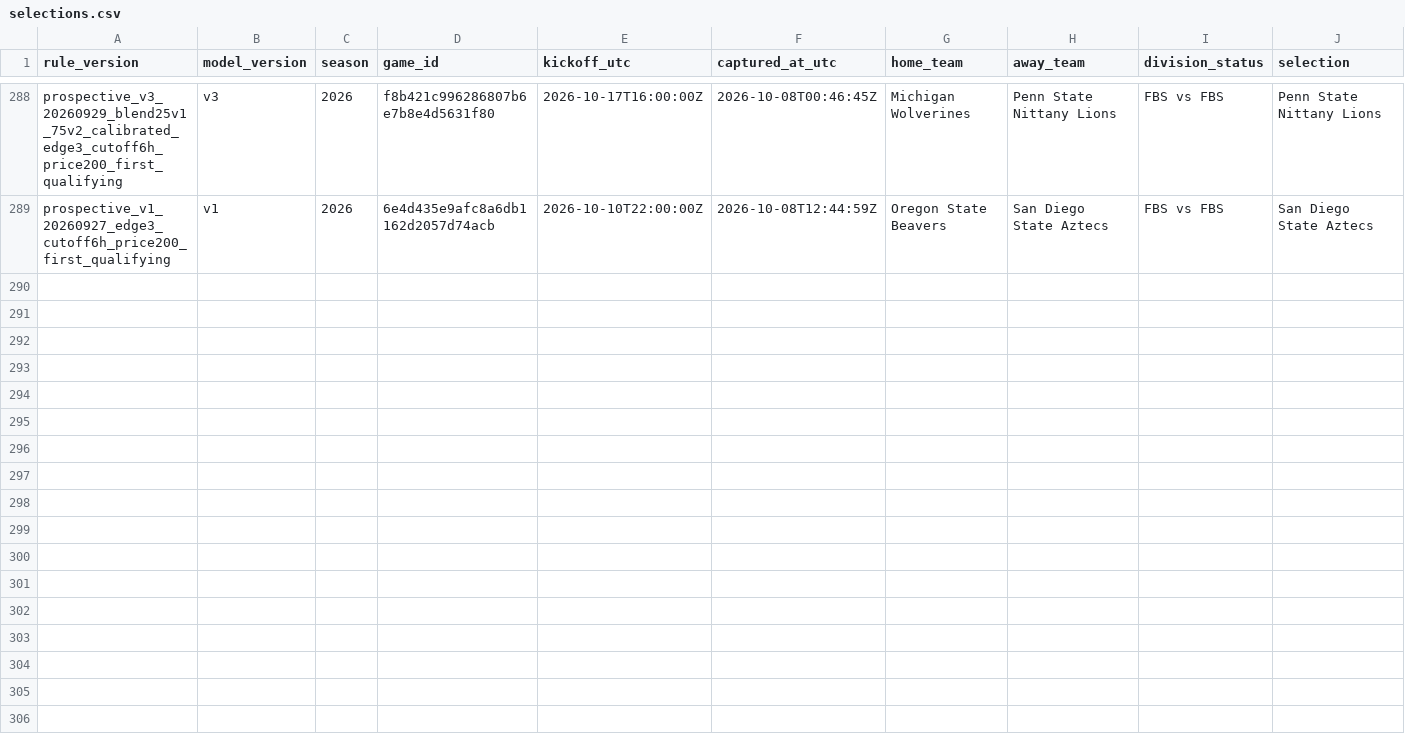
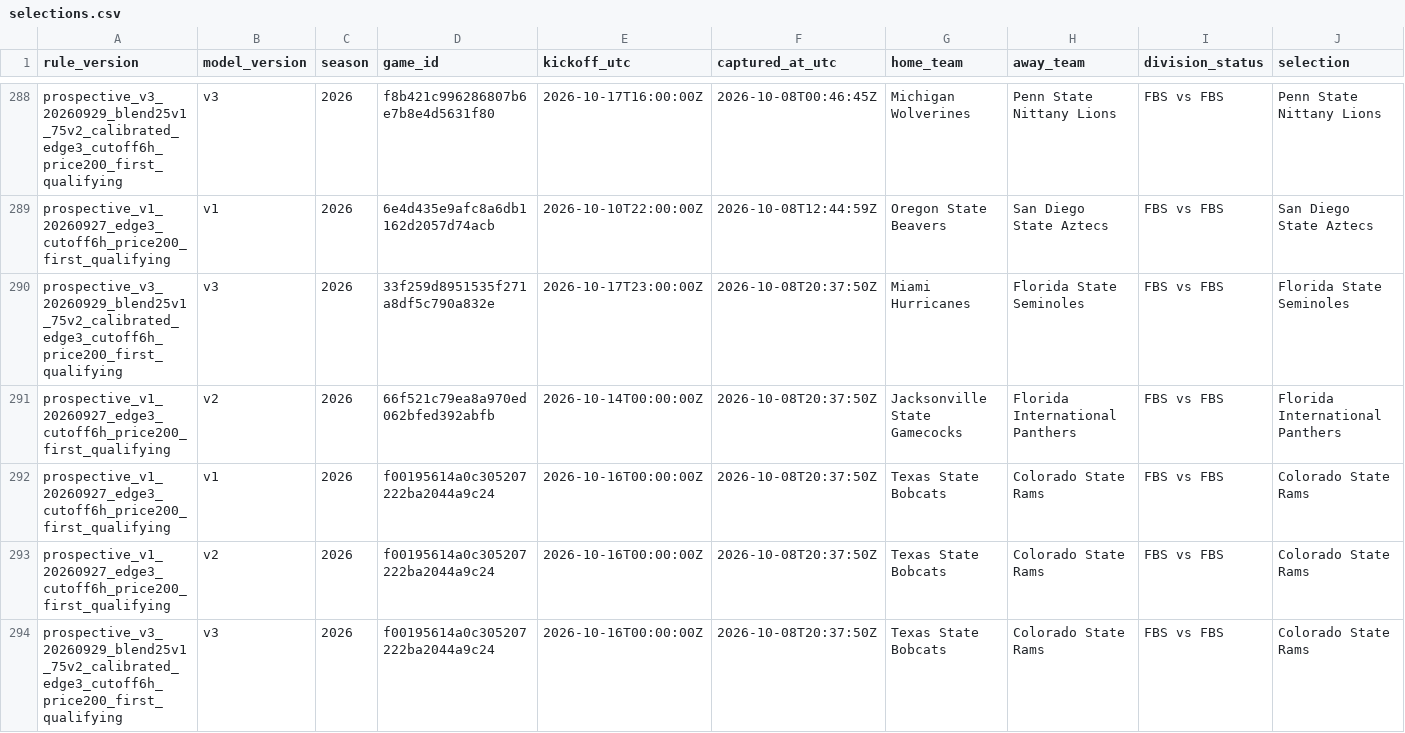
Before and after one commit to JarzCFB/codi-cfb-dashboard, a CSV file: prospective/selections.csv, drawn as a sheet; only a part is shown, gaps mark what is left out; rows hold the shown columns only; the diff names each change by its address in the sheet, - before the commit and + after, or states it on an @@ line.

```diff
--- a/prospective/selections.csv
+++ b/prospective/selections.csv
+row 290: prospective_v3_20260929_blend25v1_75v2_calibrated_edge3_cutoff6h_price200_first_qualifying | v3 | 2026 | 33f259d8951535f271a8df5c790a832e | 2026-10-17T23:00:00Z | 2026-10-08T20:37:50Z | Miami Hurricanes | Florida State Seminoles | FBS vs FBS | Florida State Seminoles
+row 291: prospective_v1_20260927_edge3_cutoff6h_price200_first_qualifying | v2 | 2026 | 66f521c79ea8a970ed062bfed392abfb | 2026-10-14T00:00:00Z | 2026-10-08T20:37:50Z | Jacksonville State Gamecocks | Florida International Panthers | FBS vs FBS | Florida International Panthers
+row 292: prospective_v1_20260927_edge3_cutoff6h_price200_first_qualifying | v1 | 2026 | f00195614a0c305207222ba2044a9c24 | 2026-10-16T00:00:00Z | 2026-10-08T20:37:50Z | Texas State Bobcats | Colorado State Rams | FBS vs FBS | Colorado State Rams
+row 293: prospective_v1_20260927_edge3_cutoff6h_price200_first_qualifying | v2 | 2026 | f00195614a0c305207222ba2044a9c24 | 2026-10-16T00:00:00Z | 2026-10-08T20:37:50Z | Texas State Bobcats | Colorado State Rams | FBS vs FBS | Colorado State Rams
+row 294: prospective_v3_20260929_blend25v1_75v2_calibrated_edge3_cutoff6h_price200_first_qualifying | v3 | 2026 | f00195614a0c305207222ba2044a9c24 | 2026-10-16T00:00:00Z | 2026-10-08T20:37:50Z | Texas State Bobcats | Colorado State Rams | FBS vs FBS | Colorado State Rams
```
Also changed, not shown: 1 other file.
